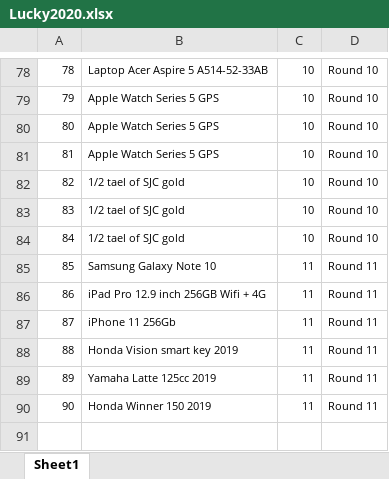
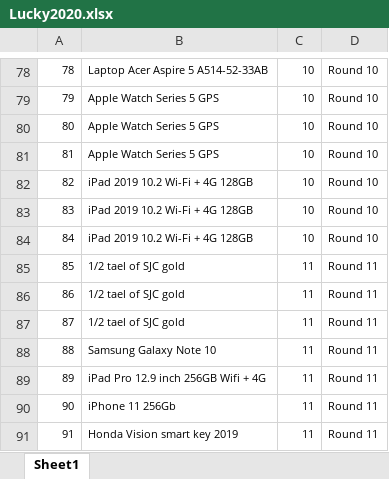
Before and after one commit to starixvn/internal_luckydraw, an Excel workbook: LuckyDraw/AppData/InitialData/Lucky2020.xlsx, sheet Sheet1, drawn as a sheet; only a part is shown, gaps mark what is left out; the shorter side is filled out with more unchanged rows; values as stored, in another font and other column widths than the file's, no borders; addresses are those after the commit; the diff names each change by its address in the sheet, - before the commit and + after, or states it on an @@ line.

```diff
--- a/LuckyDraw/AppData/InitialData/Lucky2020.xlsx (sheet Sheet1)
+++ b/LuckyDraw/AppData/InitialData/Lucky2020.xlsx (sheet Sheet1)
+row 82: 82 | iPad 2019 10.2 Wi-Fi + 4G 128GB | 10 | Round 10
+row 83: 83 | iPad 2019 10.2 Wi-Fi + 4G 128GB | 10 | Round 10
+row 84: 84 | iPad 2019 10.2 Wi-Fi + 4G 128GB | 10 | Round 10
@@ column A renumbered from row 85 down @@
-C85:C87: 10
+C85:C87: 11
-D85:D87: Round 10
+D85:D87: Round 11
```
Also changed, not shown: 18 other files.
